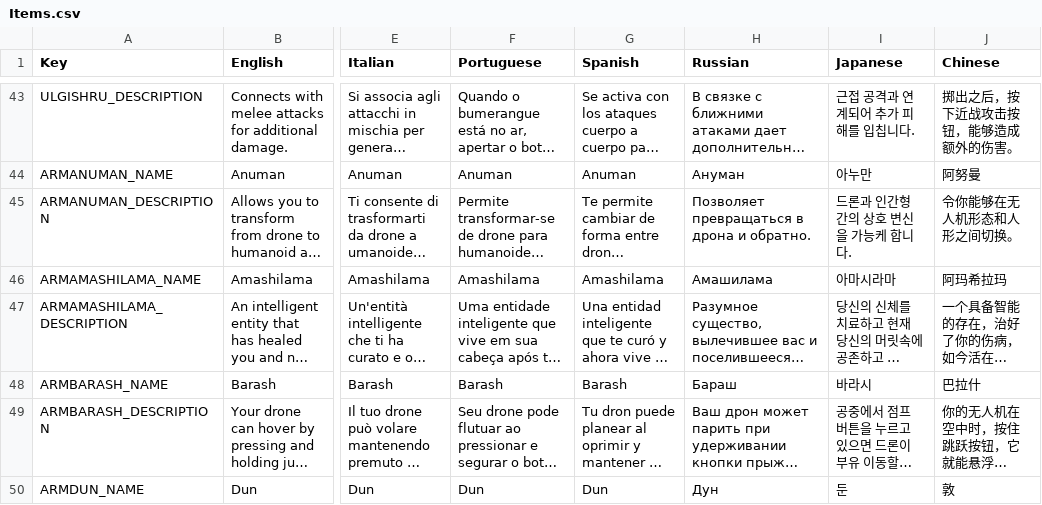
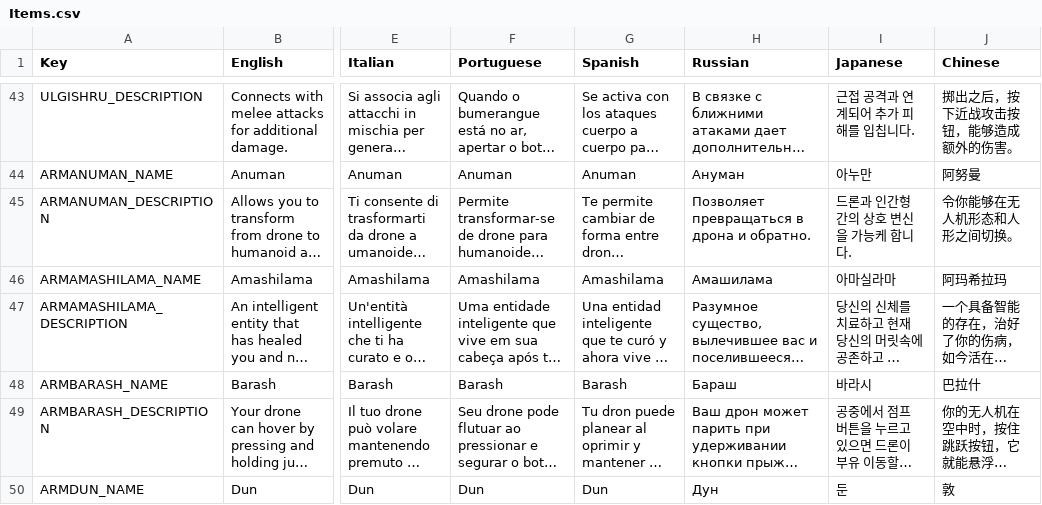
Before and after one commit to See1Studios/AxiomVerge2KoreanPatcher, a CSV file: resources/Translations/Items.csv, drawn as a sheet; only a part is shown, gaps mark what is left out; long unchanged cells end in …; the diff covers the shown part only; the diff names each change by its address in the sheet, - before the commit and + after, or states it on an @@ line.

```diff
--- a/resources/Translations/Items.csv
+++ b/resources/Translations/Items.csv
-I46 (Japanese): 아마시라마
+I46 (Japanese): 아마실라마
```
Also changed, not shown: 7 edited cells elsewhere in this file, resources/Translations/Dialogue.csv, resources/Translations/Hacks.csv, 11 other files.
